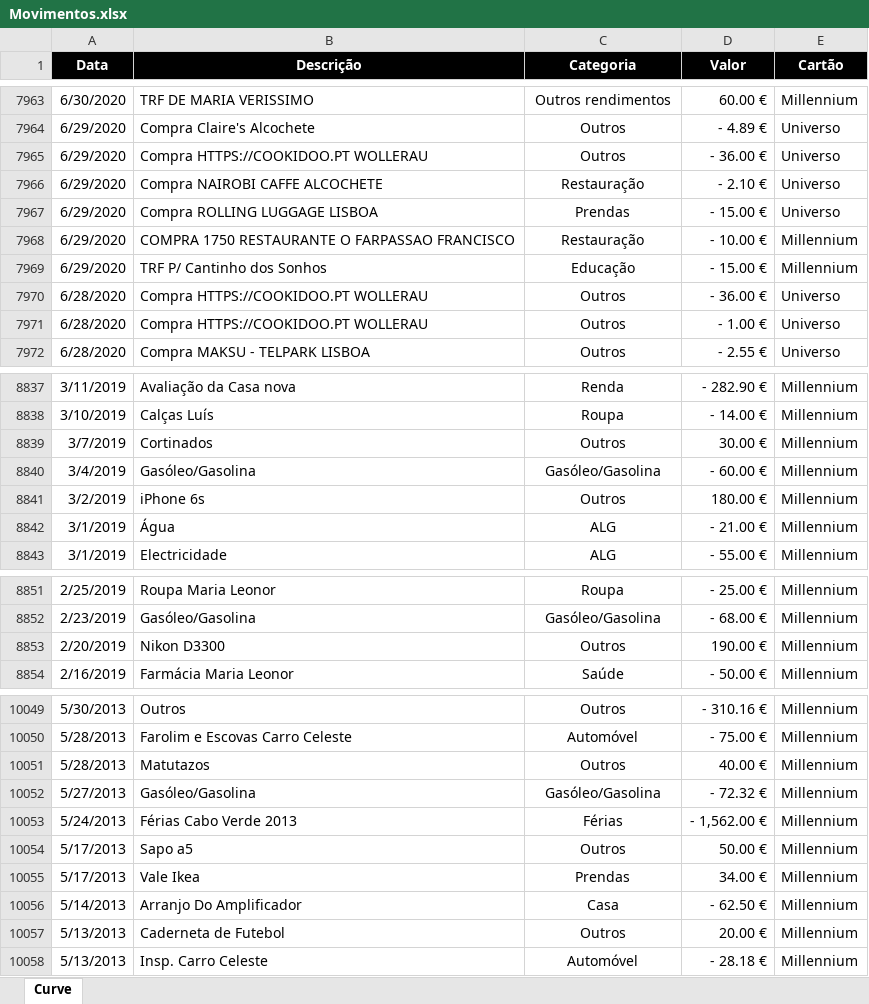
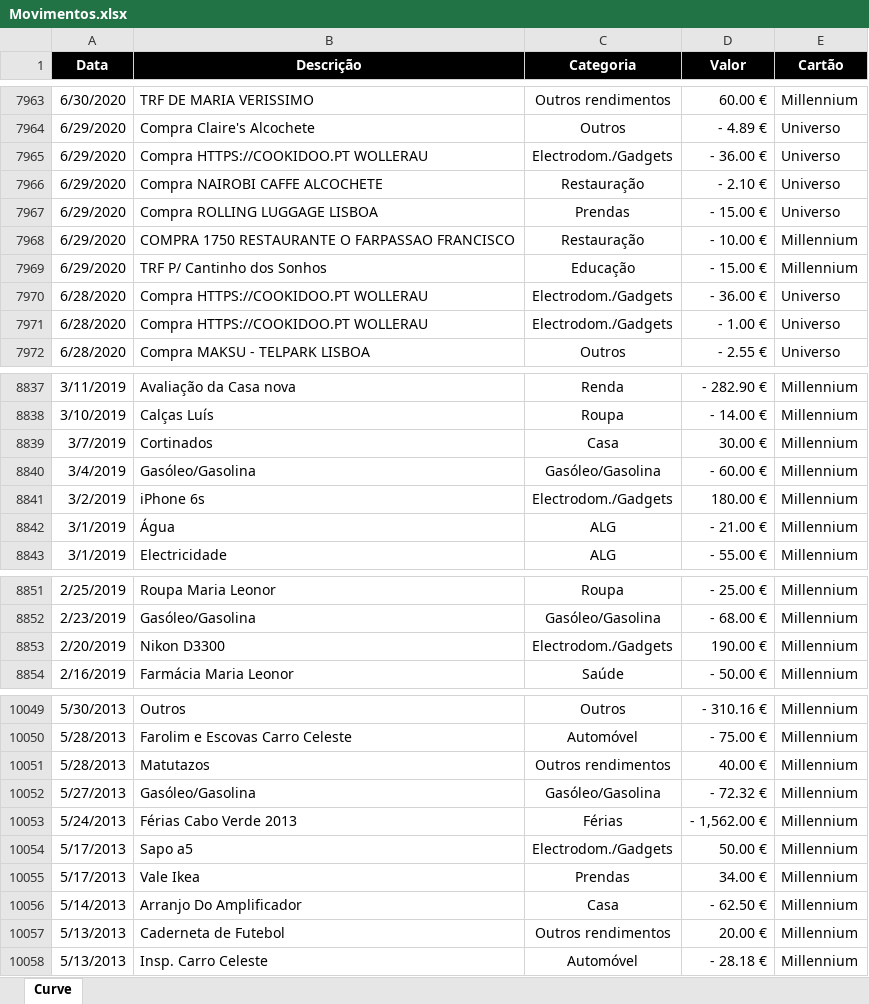
Before and after one commit to luishortipor/controlofinanceiro, an Excel workbook: Movimentos.xlsx, sheet Curve, drawn as a sheet; only a part is shown, gaps mark what is left out; values as stored, in another font and other column widths than the file's, no borders; charts and pictures not drawn; the diff covers the shown part only; the diff names each change by its address in the sheet, - before the commit and + after, or states it on an @@ line.

```diff
--- a/Movimentos.xlsx (sheet Curve)
+++ b/Movimentos.xlsx (sheet Curve)
-C7965 (Categoria): Outros
+C7965 (Categoria): Electrodom./Gadgets
-C7970:C7971 (Categoria): Outros
+C7970:C7971 (Categoria): Electrodom./Gadgets
-C8839 (Categoria): Outros
+C8839 (Categoria): Casa
-C8841 (Categoria): Outros
+C8841 (Categoria): Electrodom./Gadgets
-C8853 (Categoria): Outros
+C8853 (Categoria): Electrodom./Gadgets
-C10051 (Categoria): Outros
+C10051 (Categoria): Outros rendimentos
-C10054 (Categoria): Outros
+C10054 (Categoria): Electrodom./Gadgets
-C10057 (Categoria): Outros
+C10057 (Categoria): Outros rendimentos
```
Also changed, not shown: 31 edited cells elsewhere in this sheet.
